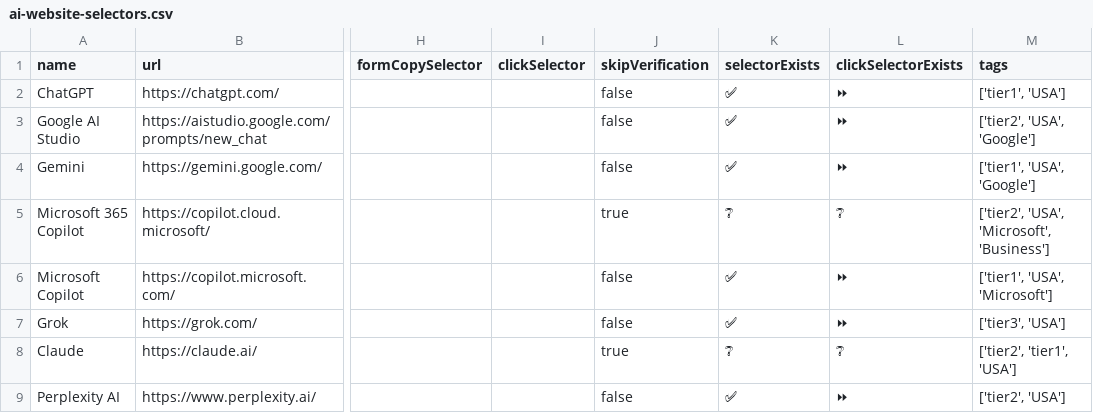
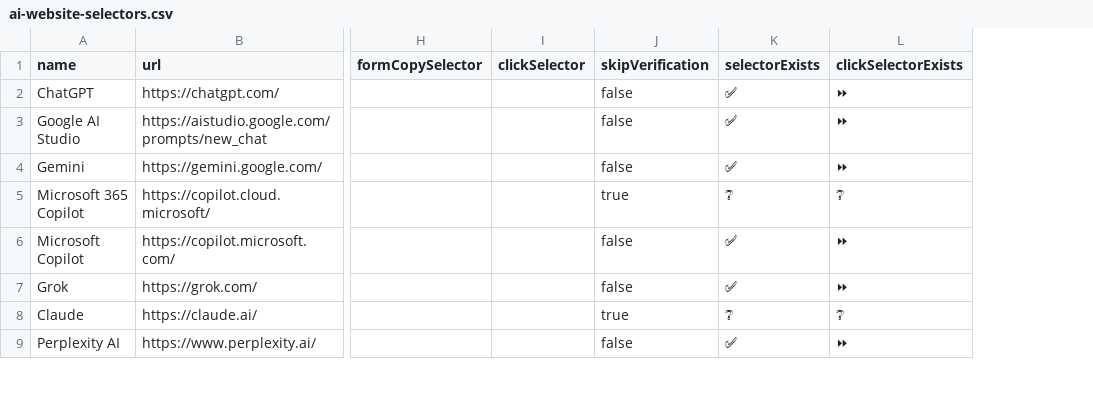
Before and after one commit to codecrafter97/ai-website-selectors, a CSV file: ai-website-selectors.csv, drawn as a sheet; only a part is shown, gaps mark what is left out; the diff names each change by its address in the sheet, - before the commit and + after, or states it on an @@ line.

Commit message:
Update ai-website-selectors-verify.csv

```diff
--- a/ai-website-selectors.csv
+++ b/ai-website-selectors.csv
-column M (tags), rows 2-9: ['tier1', 'USA'] | ['tier2', 'USA', 'Google'] | ['tier1', 'USA', 'Google'] | ['tier2', 'USA', 'Microsoft', 'Business'] | ['tier1', 'USA', 'Microsoft'] | ['tier3', 'USA'] | ['tier2', 'tier1', 'USA'] | ['tier2', 'USA']
```
